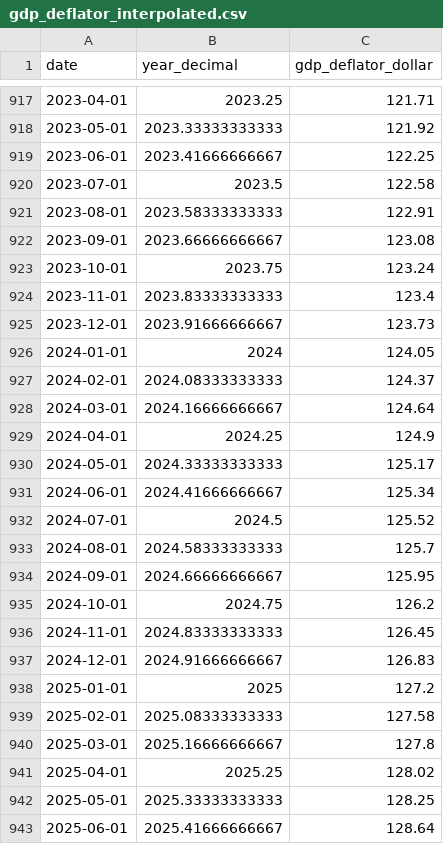
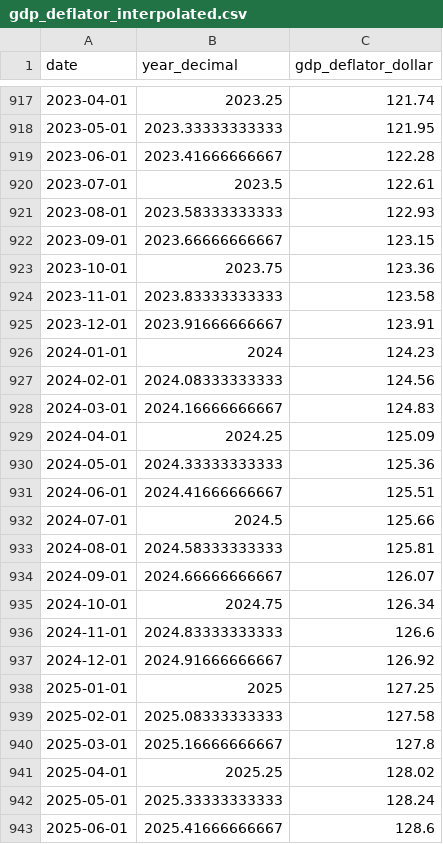
Before and after one commit to Gulf-IEA/Gulf-ESR, a CSV file: data/intermediate/gdp_deflator_interpolated.csv, drawn as a sheet; only a part is shown, gaps mark what is left out; the diff covers the shown part only.

Commit message:
update GDP deflator values to June 2026; full year not available

```diff
--- a/data/intermediate/gdp_deflator_interpolated.csv
+++ b/data/intermediate/gdp_deflator_interpolated.csv
@@ -917,23 +917,23 @@
-2023-04-01,2023.25,121.71
-2023-05-01,2023.33333333333,121.92
-2023-06-01,2023.41666666667,122.25
-2023-07-01,2023.5,122.58
-2023-08-01,2023.58333333333,122.91
-2023-09-01,2023.66666666667,123.08
-2023-10-01,2023.75,123.24
-2023-11-01,2023.83333333333,123.4
-2023-12-01,2023.91666666667,123.73
-2024-01-01,2024,124.05
-2024-02-01,2024.08333333333,124.37
-2024-03-01,2024.16666666667,124.64
-2024-04-01,2024.25,124.9
-2024-05-01,2024.33333333333,125.17
-2024-06-01,2024.41666666667,125.34
-2024-07-01,2024.5,125.52
-2024-08-01,2024.58333333333,125.7
-2024-09-01,2024.66666666667,125.95
-2024-10-01,2024.75,126.2
-2024-11-01,2024.83333333333,126.45
-2024-12-01,2024.91666666667,126.83
-2025-01-01,2025,127.2
+2023-04-01,2023.25,121.74
+2023-05-01,2023.33333333333,121.95
+2023-06-01,2023.41666666667,122.28
+2023-07-01,2023.5,122.61
+2023-08-01,2023.58333333333,122.93
+2023-09-01,2023.66666666667,123.15
+2023-10-01,2023.75,123.36
+2023-11-01,2023.83333333333,123.58
+2023-12-01,2023.91666666667,123.91
+2024-01-01,2024,124.23
+2024-02-01,2024.08333333333,124.56
+2024-03-01,2024.16666666667,124.83
+2024-04-01,2024.25,125.09
+2024-05-01,2024.33333333333,125.36
+2024-06-01,2024.41666666667,125.51
+2024-07-01,2024.5,125.66
+2024-08-01,2024.58333333333,125.81
+2024-09-01,2024.66666666667,126.07
+2024-10-01,2024.75,126.34
+2024-11-01,2024.83333333333,126.6
+2024-12-01,2024.91666666667,126.92
+2025-01-01,2025,127.25
 2025-02-01,2025.08333333333,127.58
@@ -941,3 +941,3 @@
 2025-04-01,2025.25,128.02
-2025-05-01,2025.33333333333,128.25
-2025-06-01,2025.41666666667,128.64
+2025-05-01,2025.33333333333,128.24
+2025-06-01,2025.41666666667,128.6
```
Also changed, not shown: 12 added rows and 26 edited cells elsewhere in this file, 1 other file.
